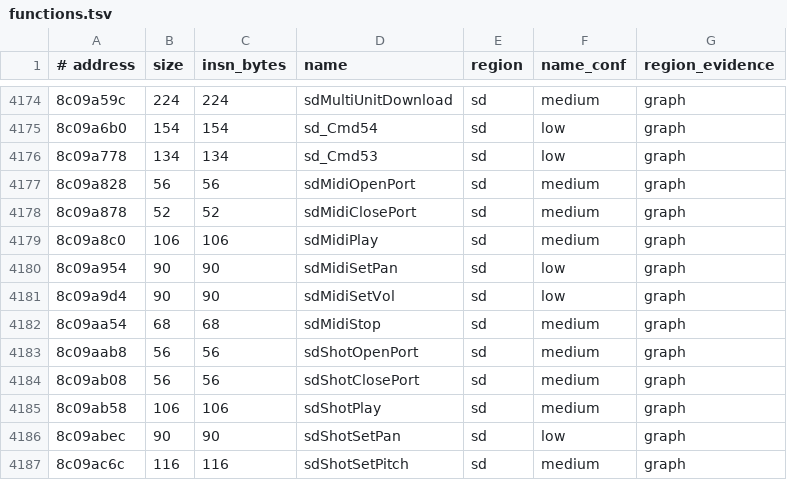
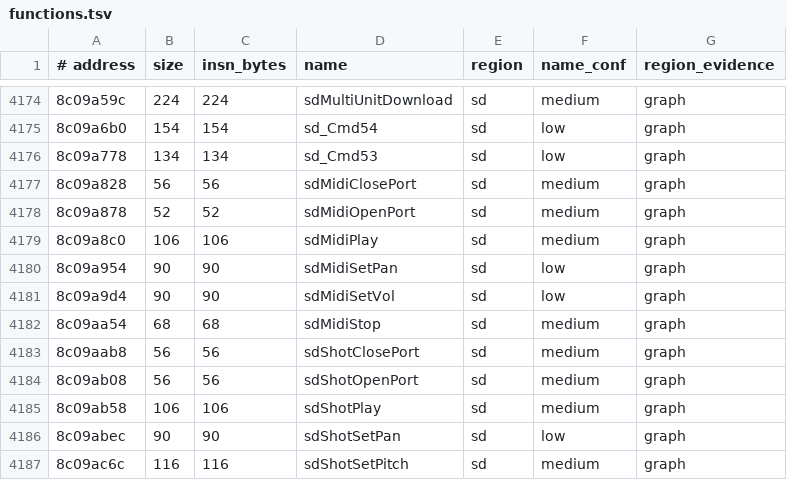
Before and after one commit to Sorikairox/penpen-web, a TSV file: port/symbols/functions.tsv, drawn as a sheet; only a part is shown, gaps mark what is left out.

```diff
--- a/port/symbols/functions.tsv
+++ b/port/symbols/functions.tsv
@@ -4176,4 +4176,4 @@
 8c09a778	134	134	sd_Cmd53	sd	low	graph
-8c09a828	56	56	sdMidiOpenPort	sd	medium	graph
-8c09a878	52	52	sdMidiClosePort	sd	medium	graph
+8c09a828	56	56	sdMidiClosePort	sd	medium	graph
+8c09a878	52	52	sdMidiOpenPort	sd	medium	graph
 8c09a8c0	106	106	sdMidiPlay	sd	medium	graph
@@ -4182,4 +4182,4 @@
 8c09aa54	68	68	sdMidiStop	sd	medium	graph
-8c09aab8	56	56	sdShotOpenPort	sd	medium	graph
-8c09ab08	56	56	sdShotClosePort	sd	medium	graph
+8c09aab8	56	56	sdShotClosePort	sd	medium	graph
+8c09ab08	56	56	sdShotOpenPort	sd	medium	graph
 8c09ab58	106	106	sdShotPlay	sd	medium	graph
```
Also changed, not shown: port/symbols/sdk_calls.tsv, 2 other files.
